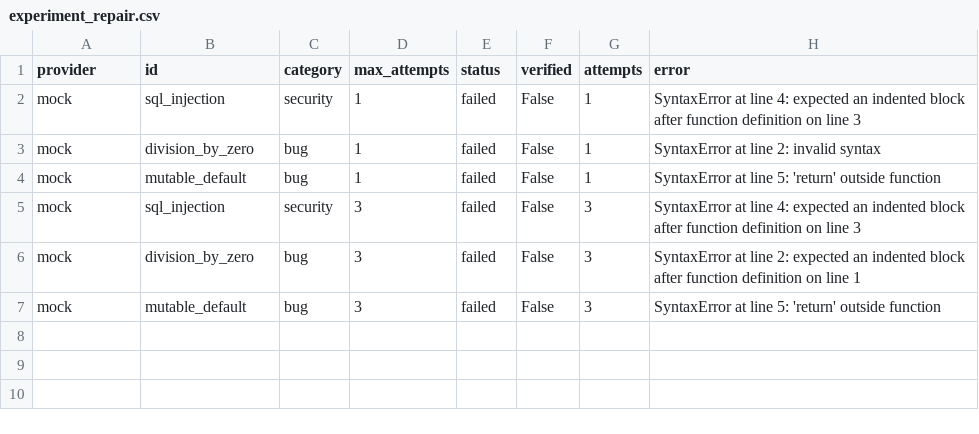
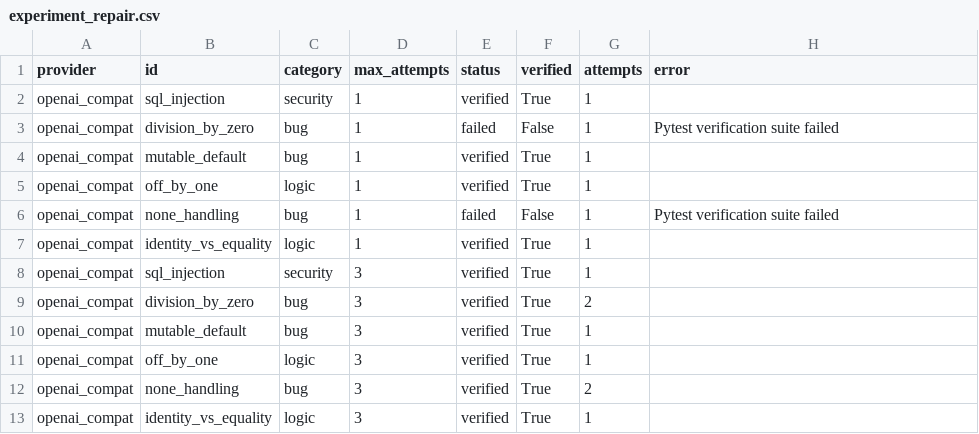
Before and after one commit to bhagyashree747/CodeInsight-AI, a CSV file: results/experiment_repair.csv, drawn as a sheet.

```diff
--- a/results/experiment_repair.csv
+++ b/results/experiment_repair.csv
@@ -1,7 +1,13 @@
 provider,id,category,max_attempts,status,verified,attempts,error
-mock,sql_injection,security,1,failed,False,1,SyntaxError at line 4: expected an indented block after function definition on line 3
-mock,division_by_zero,bug,1,failed,False,1,SyntaxError at line 2: invalid syntax
-mock,mutable_default,bug,1,failed,False,1,SyntaxError at line 5: 'return' outside function
-mock,sql_injection,security,3,failed,False,3,SyntaxError at line 4: expected an indented block after function definition on line 3
-mock,division_by_zero,bug,3,failed,False,3,SyntaxError at line 2: expected an indented block after function definition on line 1
-mock,mutable_default,bug,3,failed,False,3,SyntaxError at line 5: 'return' outside function
+openai_compat,sql_injection,security,1,verified,True,1,
+openai_compat,division_by_zero,bug,1,failed,False,1,Pytest verification suite failed
+openai_compat,mutable_default,bug,1,verified,True,1,
+openai_compat,off_by_one,logic,1,verified,True,1,
+openai_compat,none_handling,bug,1,failed,False,1,Pytest verification suite failed
+openai_compat,identity_vs_equality,logic,1,verified,True,1,
+openai_compat,sql_injection,security,3,verified,True,1,
+openai_compat,division_by_zero,bug,3,verified,True,2,
+openai_compat,mutable_default,bug,3,verified,True,1,
+openai_compat,off_by_one,logic,3,verified,True,1,
+openai_compat,none_handling,bug,3,verified,True,2,
+openai_compat,identity_vs_equality,logic,3,verified,True,1,
```
Also changed, not shown: results/experiment_filter.csv, 12 other files.
